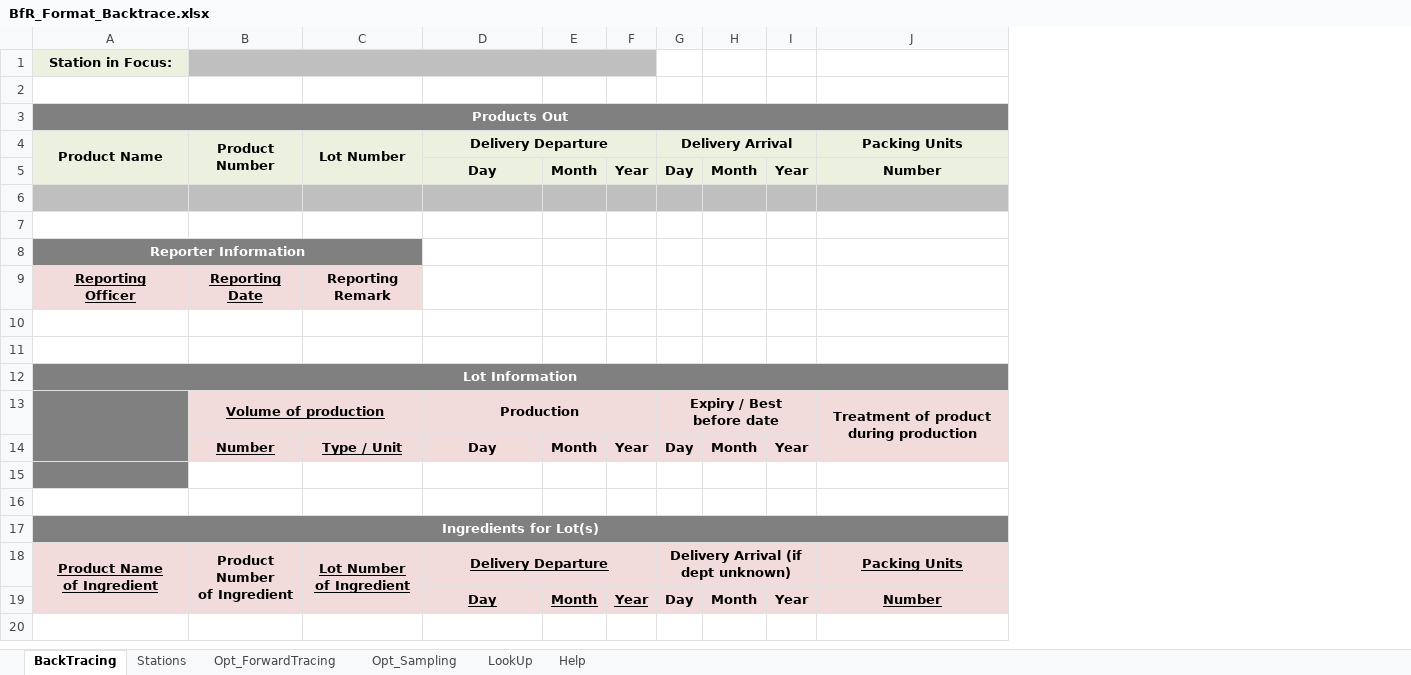
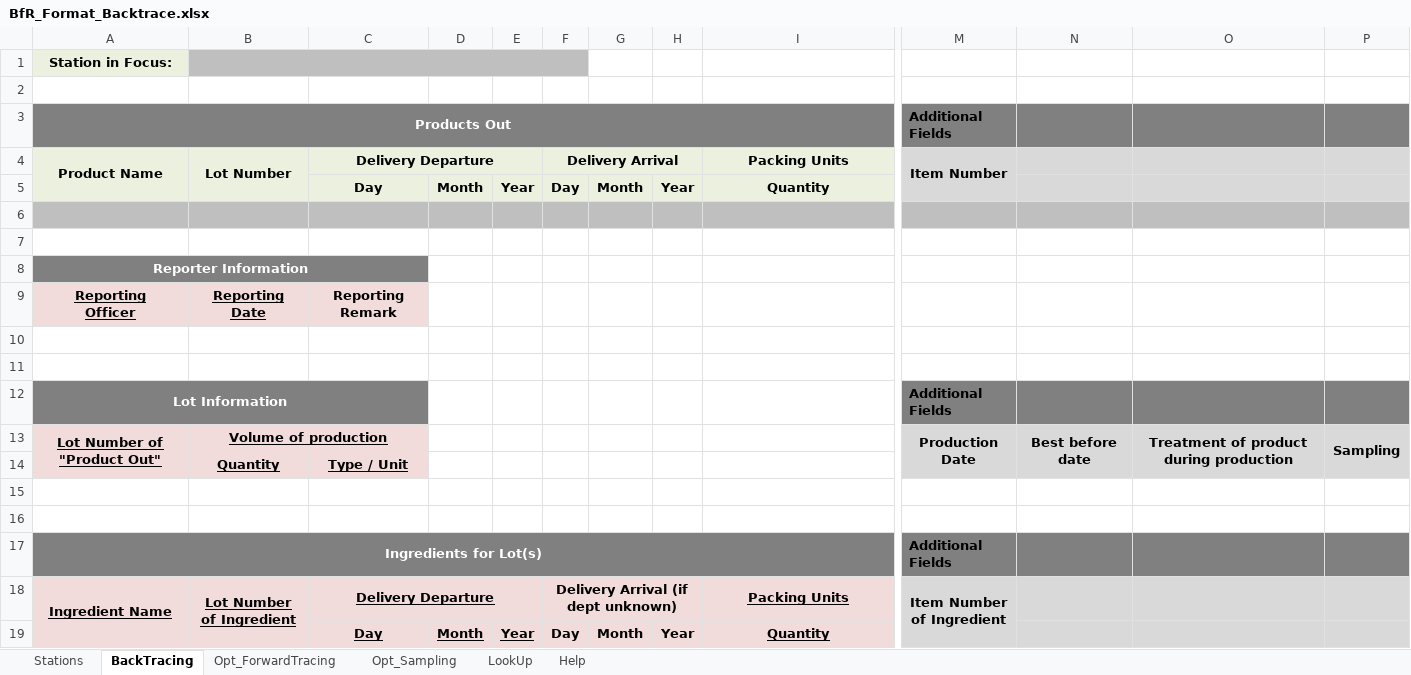
Before and after one commit to SiLeBAT/BfROpenLab, an Excel workbook: de.bund.bfr.knime.openkrise.db/src/de/bund/bfr/knime/openkrise/db/imports/custom/bfrnewformat/BfR_Format_Backtrace.xlsx, sheet BackTracing, drawn as a sheet; only a part is shown, gaps mark what is left out; values as stored, in another font and other column widths than the file's, no borders; removed rows and columns are numbered as before the commit, all else as after; rows hold the shown columns only; ↵ is a line break in a cell; the diff covers the shown part only; the diff names each change by its address in the sheet, - before the commit and + after, or states it on an @@ line.

```diff
--- a/de.bund.bfr.knime.openkrise.db/src/de/bund/bfr/knime/openkrise/db/imports/custom/bfrnewformat/BfR_Format_Backtrace.xlsx (sheet BackTracing)
+++ b/de.bund.bfr.knime.openkrise.db/src/de/bund/bfr/knime/openkrise/db/imports/custom/bfrnewformat/BfR_Format_Backtrace.xlsx (sheet BackTracing)
@@ sheet tab order changed: Stations | BackTracing | Opt_ForwardTracing | Opt_Sampling | LookUp | Help @@
-column B (Product Number), row 9: Reporting Date; row 18: Product Number ↵ of Ingredient
+column M (Item Number), row 3: Additional Fields; row 12: Additional Fields; rows 17-18: Additional Fields | Item Number ↵ of Ingredient
+column N, empty
+column O, empty
+column P, empty
-B1 fill: none
+B1 fill: #BFBFBF
+B1:F1 merged
-B3:I3 fill: #808080
+B3:I3 fill: none
-I5 (Packing Units): Number
+I5 (Packing Units): Quantity
-A8:C8 merged
+A8:C8 merged
-B9 (Lot Number): Reporting Remark
+B9 (Lot Number): Reporting Date
-B9 underline: off
+B9 underline: on
-C9 (Delivery Departure): (empty)
+C9 (Delivery Departure): Reporting Remark
-C9 fill: none
+C9 fill: #F2DCDB
-A12:M12 merged
+A12:C12 merged
-B12:I12 fill: #808080
+B12:I12 fill: none
-row 13:  | Volume of production |  | Production |  |  | Expiry / Best before date |  |  | Treatment of product during production
-row 14:  | Number | Type / Unit | Day | Month | Year | Day | Month | Year
+row 13: Lot Number of "Product Out" | Volume of production |  |  |  |  |  |  |  | Production Date | Best before date | Treatment of product during production | Sampling
+row 14:  | Quantity | Type / Unit
-A15 fill: #808080
+A15 fill: none
-J15:K15 merged
-A18 (Product Name): Product Name ↵ of Ingredient
+A18 (Product Name): Ingredient Name
-I19 (Packing Units): Number
+I19 (Packing Units): Quantity
```
Also changed, not shown: 1 edited cell and cell formats elsewhere in this sheet, sheet Stations, de.bund.bfr.knime.openkrise.db/src/de/bund/bfr/knime/openkrise/db/imports/custom/bfrnewformat/BfR_Format_Backtrace_multi.xlsx, 6 other files.
